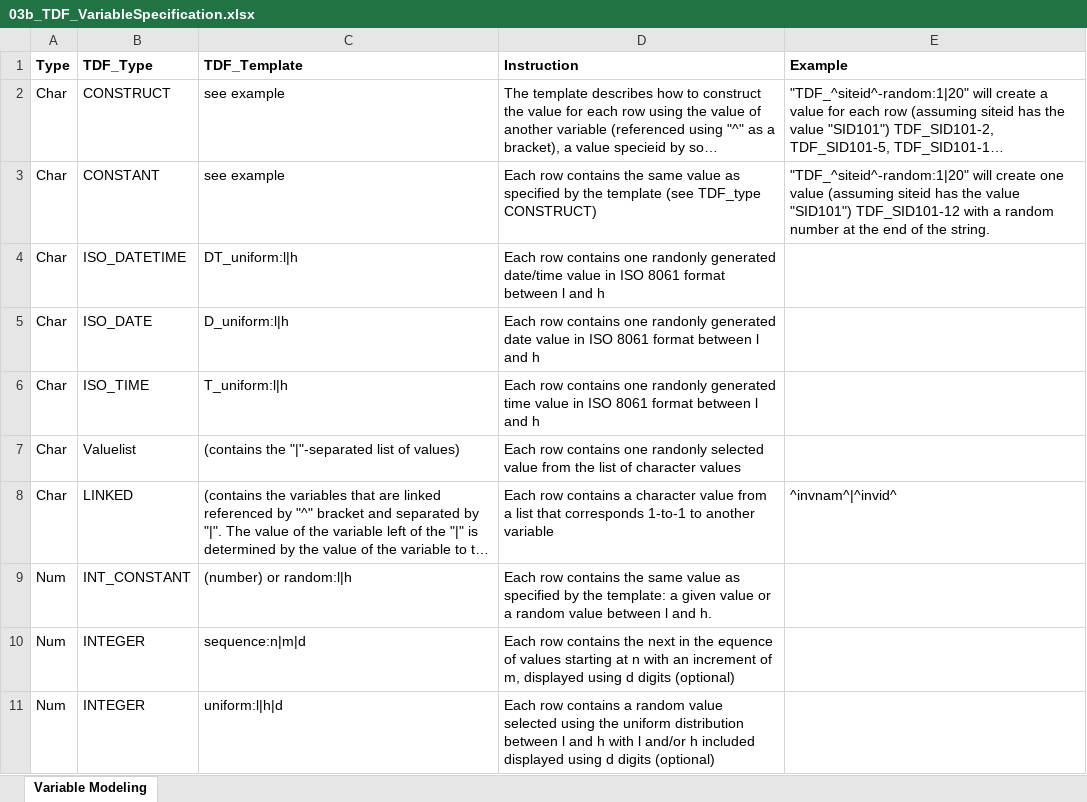
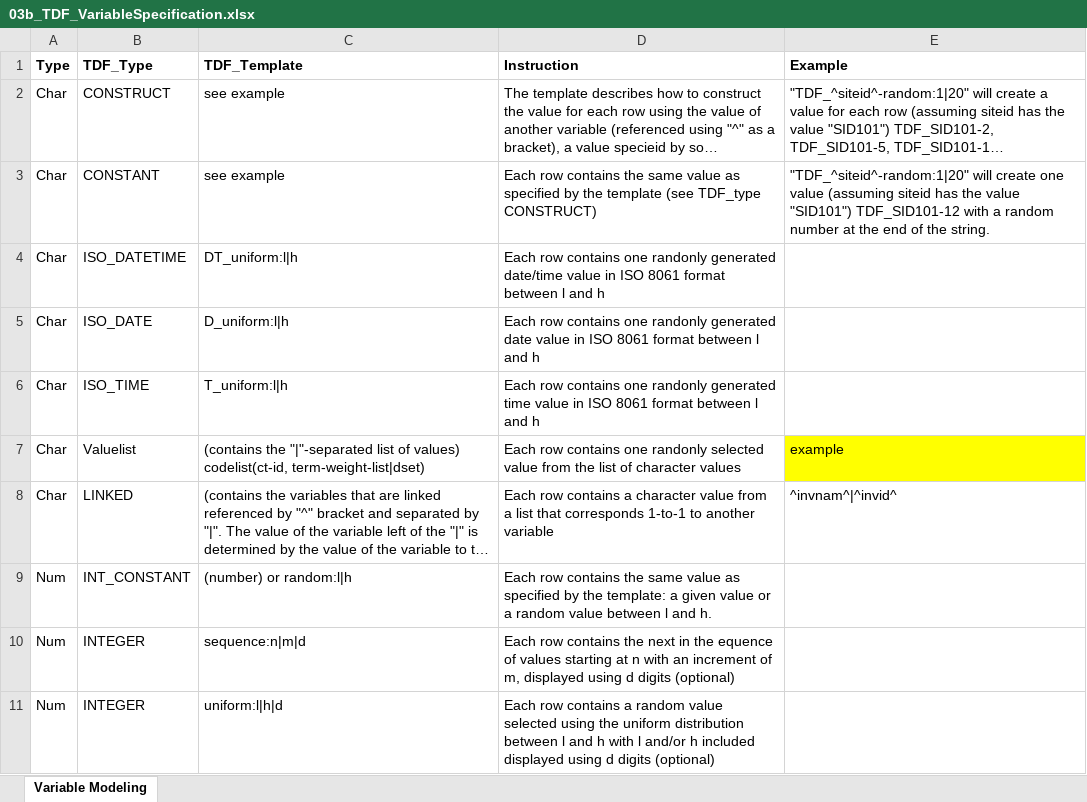
Before and after one commit to phuse-org/TestDataFactory, an Excel workbook: WorkingDocs/03b_TDF_VariableSpecification.xlsx, sheet Variable Modeling, drawn as a sheet; only a part is shown; long unchanged cells end in …; values as stored, in another font and other column widths than the file's, no borders; ↵ is a line break in a cell; the diff names each change by its address in the sheet, - before the commit and + after, or states it on an @@ line.

Commit message:
Updated during 2019-09-20 call
added further detail for specifying codelist variable

```diff
--- a/WorkingDocs/03b_TDF_VariableSpecification.xlsx (sheet Variable Modeling)
+++ b/WorkingDocs/03b_TDF_VariableSpecification.xlsx (sheet Variable Modeling)
-C7 (TDF_Template): …of values)
+C7 (TDF_Template): …of values) ↵ codelist(ct-id, term-weight-list|dset)
-E7 (Example): (empty)
+E7 (Example): example
-E7 fill: none
+E7 fill: #FFFF00
```
Also changed, not shown: WorkingDocs/03a_DB Specs - Input.xlsx.
